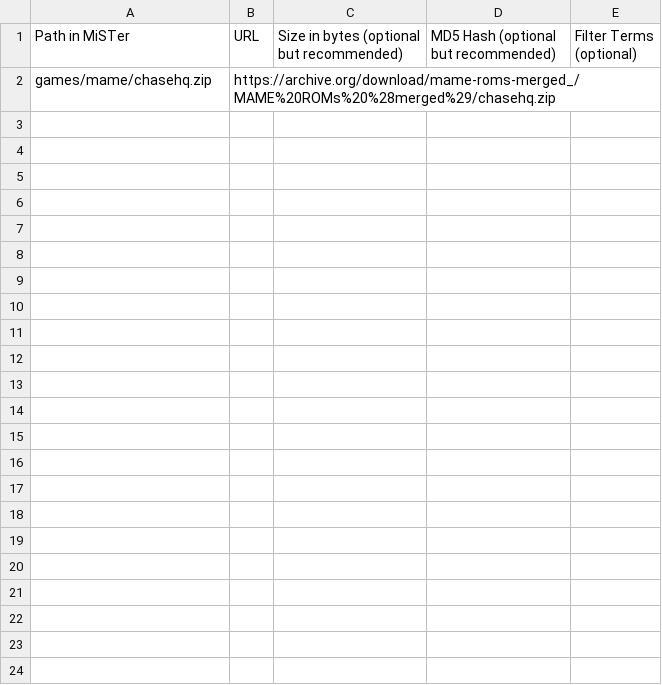
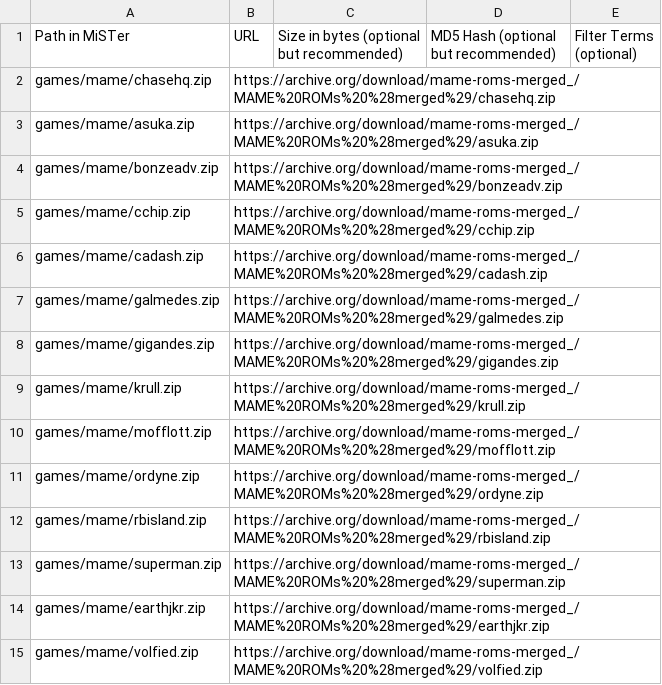
Before and after one commit to bazset/MiSTer_BAZSET, a CSV file: external_files.csv, drawn as a sheet.

Commit message:
Add multiple MAME ROMs to external_files

```diff
--- a/external_files.csv
+++ b/external_files.csv
@@ -2 +2,14 @@ Path in MiSTer, URL, Size in bytes (optional but recommended), MD5 Hash (optiona
 games/mame/chasehq.zip,https://archive.org/download/mame-roms-merged_/MAME%20ROMs%20%28merged%29/chasehq.zip,,,
+games/mame/asuka.zip,https://archive.org/download/mame-roms-merged_/MAME%20ROMs%20%28merged%29/asuka.zip,,,
+games/mame/bonzeadv.zip,https://archive.org/download/mame-roms-merged_/MAME%20ROMs%20%28merged%29/bonzeadv.zip,,,
+games/mame/cchip.zip,https://archive.org/download/mame-roms-merged_/MAME%20ROMs%20%28merged%29/cchip.zip,,,
+games/mame/cadash.zip,https://archive.org/download/mame-roms-merged_/MAME%20ROMs%20%28merged%29/cadash.zip,,,
+games/mame/galmedes.zip,https://archive.org/download/mame-roms-merged_/MAME%20ROMs%20%28merged%29/galmedes.zip,,,
+games/mame/gigandes.zip,https://archive.org/download/mame-roms-merged_/MAME%20ROMs%20%28merged%29/gigandes.zip,,,
+games/mame/krull.zip,https://archive.org/download/mame-roms-merged_/MAME%20ROMs%20%28merged%29/krull.zip,,,
+games/mame/mofflott.zip,https://archive.org/download/mame-roms-merged_/MAME%20ROMs%20%28merged%29/mofflott.zip,,,
+games/mame/ordyne.zip,https://archive.org/download/mame-roms-merged_/MAME%20ROMs%20%28merged%29/ordyne.zip,,,
+games/mame/rbisland.zip,https://archive.org/download/mame-roms-merged_/MAME%20ROMs%20%28merged%29/rbisland.zip,,,
+games/mame/superman.zip,https://archive.org/download/mame-roms-merged_/MAME%20ROMs%20%28merged%29/superman.zip,,,
+games/mame/earthjkr.zip,https://archive.org/download/mame-roms-merged_/MAME%20ROMs%20%28merged%29/earthjkr.zip,,,
+games/mame/volfied.zip,https://archive.org/download/mame-roms-merged_/MAME%20ROMs%20%28merged%29/volfied.zip,,,
```
